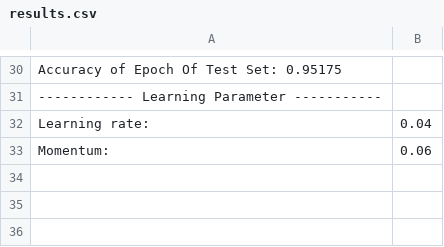
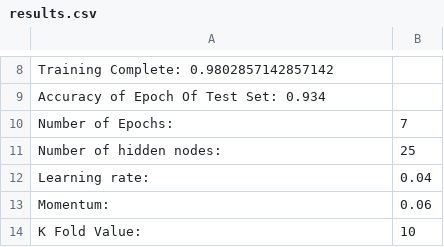
Before and after one commit to imran443/HandwritingNN, a CSV file: ANN/results.csv, drawn as a sheet; only a part is shown, gaps mark what is left out; the diff covers the shown part only.

```diff
--- a/ANN/results.csv
+++ b/ANN/results.csv
@@ -30,4 +8,7 @@
-Accuracy of Epoch Of Test Set: 0.95175
------------- Learning Parameter -----------
+Training Complete: 0.9802857142857142
+Accuracy of Epoch Of Test Set: 0.934
+"Number of Epochs: ","7"
+"Number of hidden nodes: ","25"
 "Learning rate: ","0.04"
 "Momentum: ","0.06"
+"K Fold Value: ","10"
```
Also changed, not shown: 7 added rows and 29 removed rows elsewhere in this file, 2 other files.
